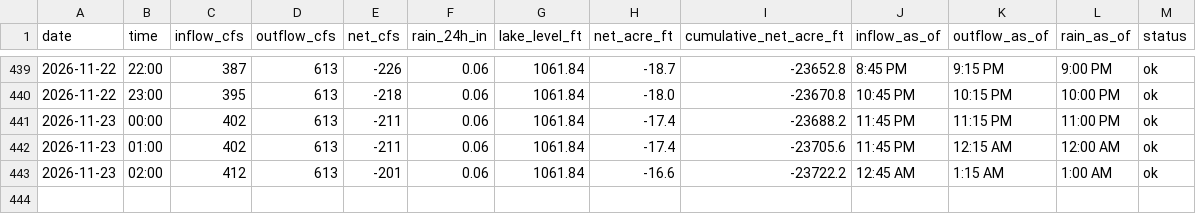
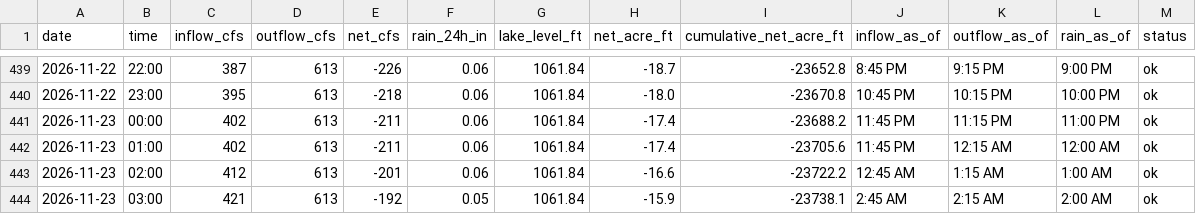
Before and after one commit to rjcanfield139-thwg/lake-lanier-logger, a CSV file: data/lake_lanier_log.csv, drawn as a sheet; only a part is shown, gaps mark what is left out; the diff names each change by its address in the sheet, - before the commit and + after, or states it on an @@ line.

```diff
--- a/data/lake_lanier_log.csv
+++ b/data/lake_lanier_log.csv
+row 444: 2026-11-23 | 03:00 | 421 | 613 | -192 | 0.05 | 1061.84 | -15.9 | -23738.1 | 2:45 AM | 2:15 AM | 2:00 AM | ok
```
Also changed, not shown: data/lake_lanier_daily.csv.
